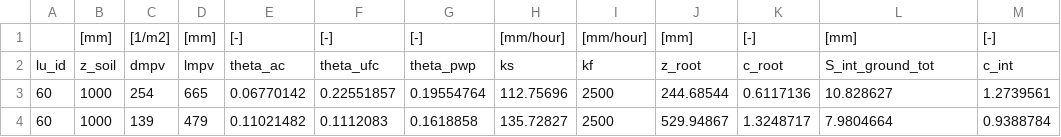
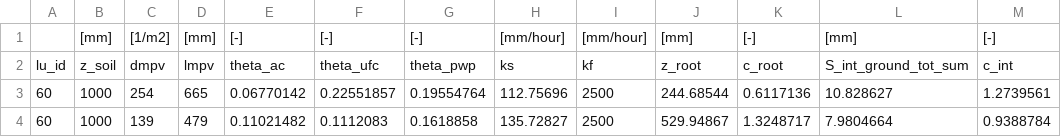
Before and after one commit to Hydrology-IFH/roger, a CSV file: examples/plot_scale/svat_monte_carlo_for_custom_land_cover/parameters.csv, drawn as a sheet; only a part is shown.

Commit message:
modified examples

```diff
--- a/examples/plot_scale/svat_monte_carlo_for_custom_land_cover/parameters.csv
+++ b/examples/plot_scale/svat_monte_carlo_for_custom_land_cover/parameters.csv
@@ -1,3 +1,3 @@
 ;[mm];[1/m2];[mm];[-];[-];[-];[mm/hour];[mm/hour];[mm];[-];[mm];[-]
-lu_id;z_soil;dmpv;lmpv;theta_ac;theta_ufc;theta_pwp;ks;kf;z_root;c_root;S_int_ground_tot;c_int
+lu_id;z_soil;dmpv;lmpv;theta_ac;theta_ufc;theta_pwp;ks;kf;z_root;c_root;S_int_ground_tot_sum;c_int
 60;1000;254;665;0.06770142;0.22551857;0.19554764;112.75696;2500;244.68544;0.6117136;10.828627;1.2739561
```
Also changed, not shown: 26 other files.
